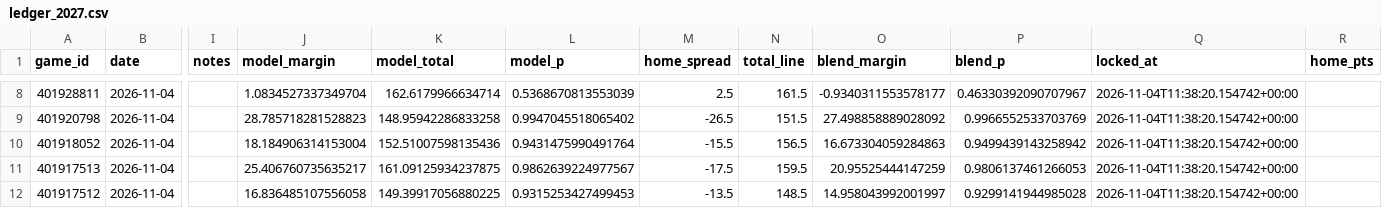
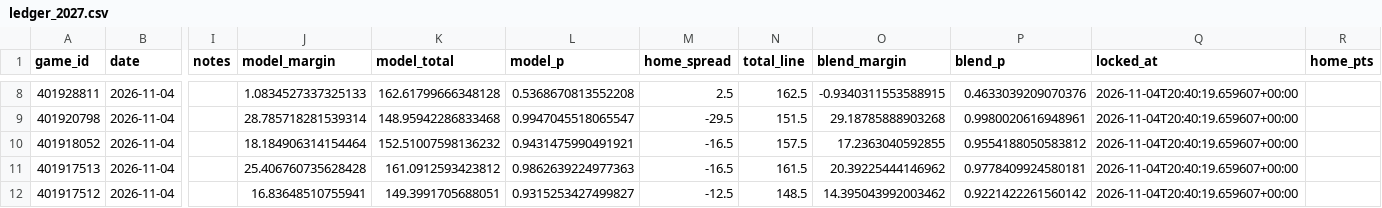
Before and after one commit to Gh0stmahn-ai/cbb-predictor, a CSV file: state/ledger_2027.csv, drawn as a sheet; only a part is shown, gaps mark what is left out; the diff covers the shown part only; the diff names each change by its address in the sheet, - before the commit and + after, or states it on an @@ line.

```diff
--- a/state/ledger_2027.csv
+++ b/state/ledger_2027.csv
-J8 (model_margin): 1.0834527337349704
+J8 (model_margin): 1.0834527337325133
-K8 (model_total): 162.6179966634714
+K8 (model_total): 162.61799666348128
-L8 (model_p): 0.5368670813553039
+L8 (model_p): 0.5368670813552208
-N8 (total_line): 161.5
+N8 (total_line): 162.5
-O8 (blend_margin): -0.9340311553578177
+O8 (blend_margin): -0.9340311553588915
-P8 (blend_p): 0.46330392090707967
+P8 (blend_p): 0.4633039209070376
-Q8:Q12 (locked_at): 2026-11-04T11:38:20.154742+00:00
+Q8:Q12 (locked_at): 2026-11-04T20:40:19.659607+00:00
-J9 (model_margin): 28.785718281528823
+J9 (model_margin): 28.785718281539314
-K9 (model_total): 148.95942286833258
+K9 (model_total): 148.95942286833468
-L9 (model_p): 0.9947045518065402
+L9 (model_p): 0.9947045518065547
-M9 (home_spread): -26.5
+M9 (home_spread): -29.5
-O9 (blend_margin): 27.498858889028092
+O9 (blend_margin): 29.18785888903268
-P9 (blend_p): 0.9966552533703769
+P9 (blend_p): 0.9980020616948961
-J10 (model_margin): 18.184906314153004
+J10 (model_margin): 18.184906314154464
-K10 (model_total): 152.51007598135436
+K10 (model_total): 152.51007598136232
-L10 (model_p): 0.9431475990491764
+L10 (model_p): 0.9431475990491921
-M10 (home_spread): -15.5
+M10 (home_spread): -16.5
-N10 (total_line): 156.5
+N10 (total_line): 157.5
-O10 (blend_margin): 16.673304059284863
+O10 (blend_margin): 17.2363040592855
-P10 (blend_p): 0.9499439143258942
+P10 (blend_p): 0.9554188050583812
-J11 (model_margin): 25.406760735635217
+J11 (model_margin): 25.406760735628428
-K11 (model_total): 161.09125934237875
+K11 (model_total): 161.0912593423812
-L11 (model_p): 0.9862639224977567
+L11 (model_p): 0.9862639224977363
-M11 (home_spread): -17.5
+M11 (home_spread): -16.5
-N11 (total_line): 159.5
+N11 (total_line): 161.5
-O11 (blend_margin): 20.95525444147259
+O11 (blend_margin): 20.39225444146962
-P11 (blend_p): 0.9806137461266053
+P11 (blend_p): 0.9778409924580181
-J12 (model_margin): 16.836485107556058
+J12 (model_margin): 16.83648510755941
-K12 (model_total): 149.39917056880225
+K12 (model_total): 149.3991705688051
-L12 (model_p): 0.9315253427499453
+L12 (model_p): 0.9315253427499827
-M12 (home_spread): -13.5
+M12 (home_spread): -12.5
-O12 (blend_margin): 14.958043992001997
+O12 (blend_margin): 14.395043992003462
-P12 (blend_p): 0.9299141944985028
+P12 (blend_p): 0.9221422261560142
```
Also changed, not shown: 32 edited cells elsewhere in this file, state/lines_2027.csv, 5 other files.
